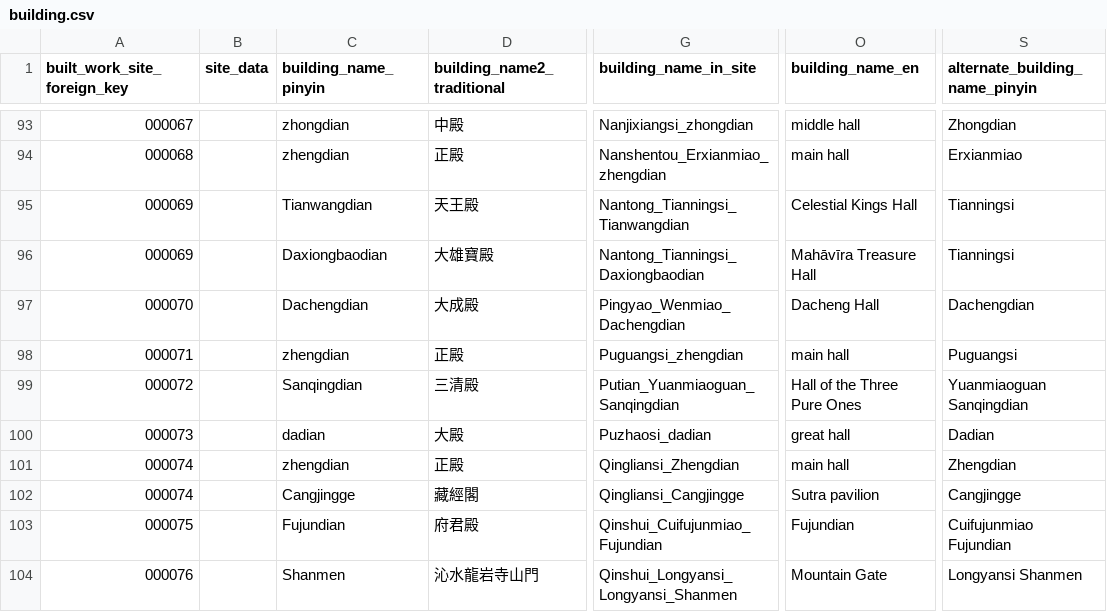
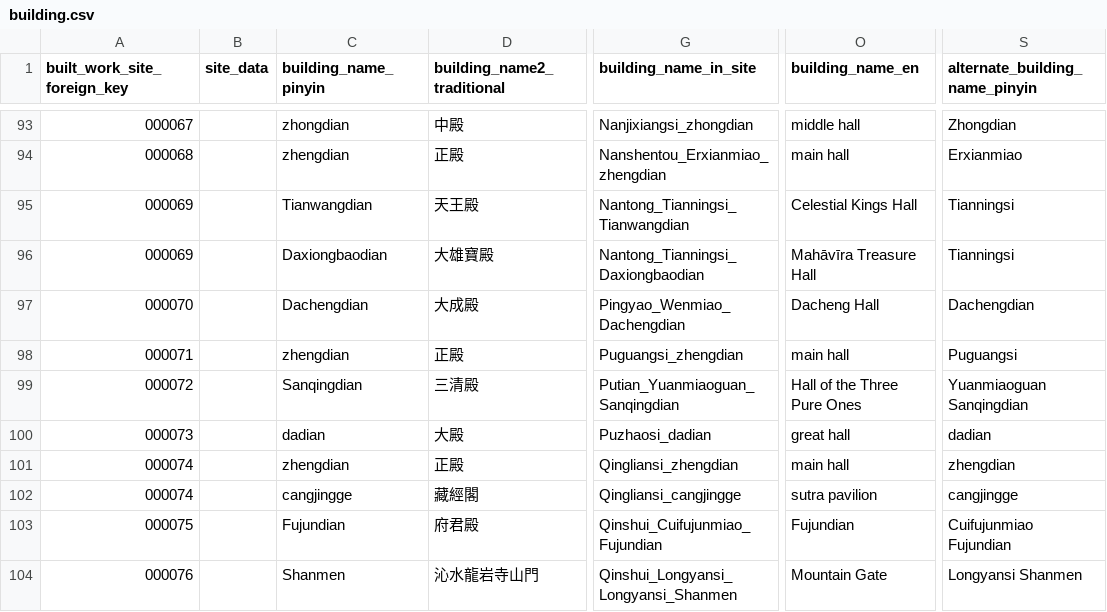
Before and after one commit to VandyVRC/tcadrt, a CSV file: building/building.csv, drawn as a sheet; only a part is shown, gaps mark what is left out; the diff covers the shown part only; the diff names each change by its address in the sheet, - before the commit and + after, or states it on an @@ line.

Commit message:
fixing typos

```diff
--- a/building/building.csv
+++ b/building/building.csv
-S100 (alternate_building_name_pinyin): Dadian
+S100 (alternate_building_name_pinyin): dadian
-G101 (building_name_in_site): Qingliansi_Zhengdian
+G101 (building_name_in_site): Qingliansi_zhengdian
-S101 (alternate_building_name_pinyin): Zhengdian
+S101 (alternate_building_name_pinyin): zhengdian
-C102 (building_name_pinyin): Cangjingge
+C102 (building_name_pinyin): cangjingge
-G102 (building_name_in_site): Qingliansi_Cangjingge
+G102 (building_name_in_site): Qingliansi_cangjingge
-O102 (building_name_en): Sutra pavilion
+O102 (building_name_en): sutra pavilion
-S102 (alternate_building_name_pinyin): Cangjingge
+S102 (alternate_building_name_pinyin): cangjingge
```
Also changed, not shown: 11 edited cells elsewhere in this file.
